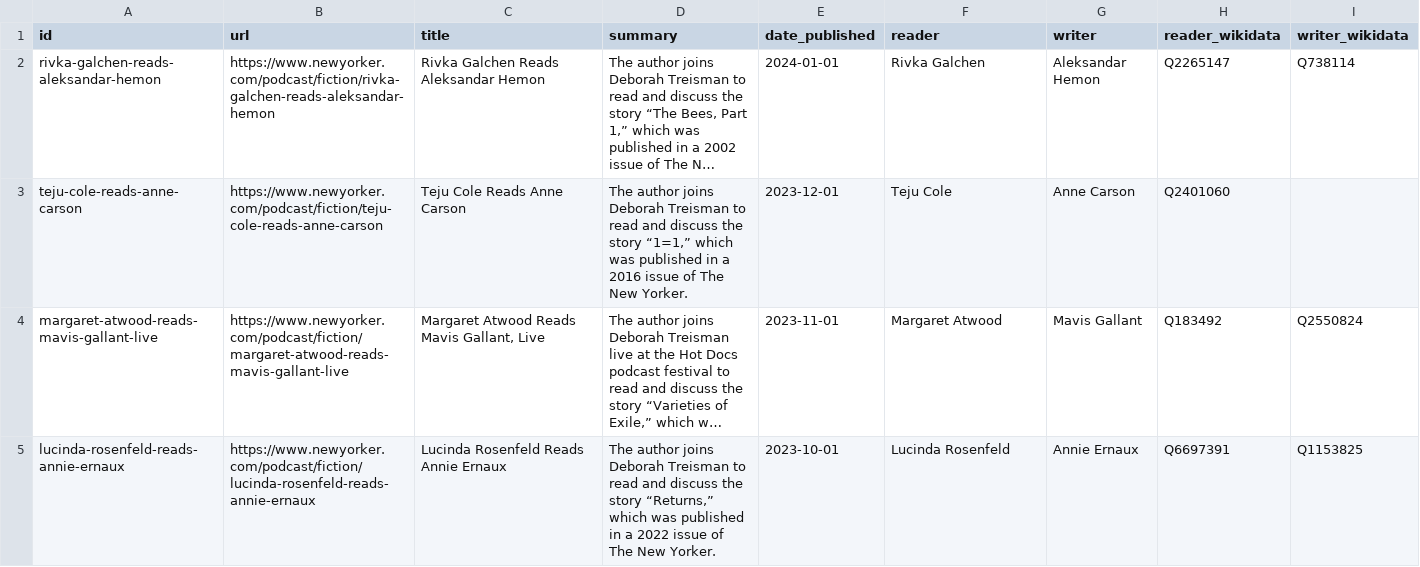
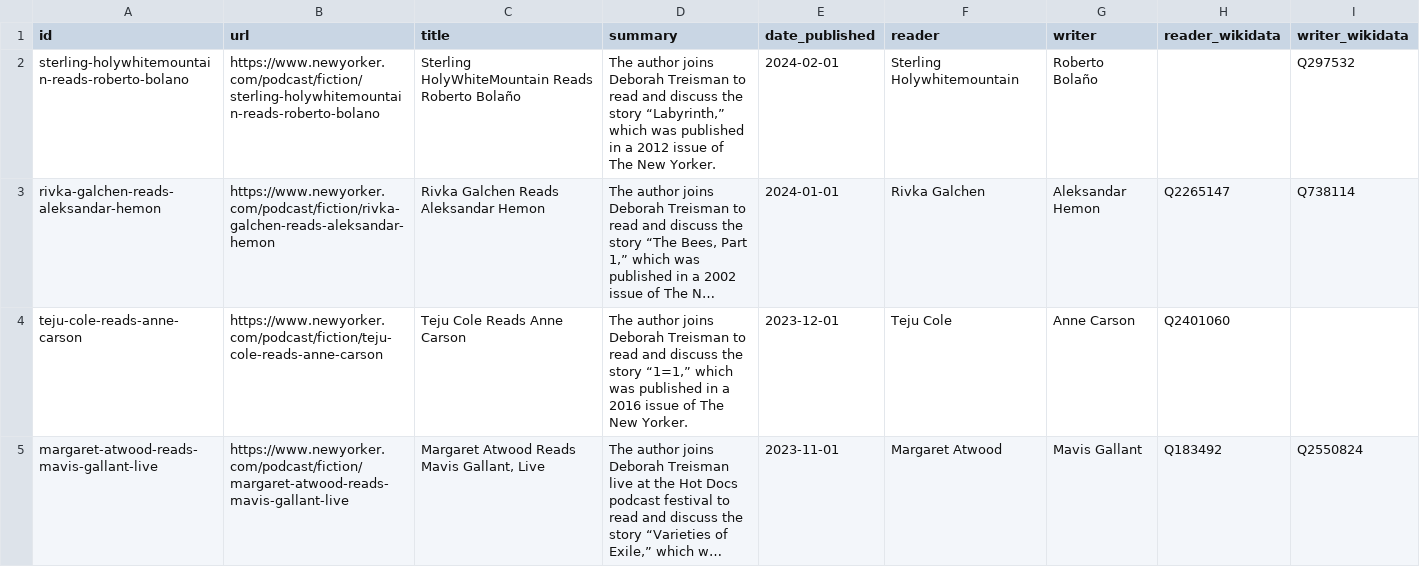
Before and after one commit to lawlesst/new-yorker-fiction-podcast-data, a CSV file: data/episodes.csv, drawn as a sheet; only a part is shown; the shorter side is filled out with more unchanged rows; long unchanged cells end in …; the diff covers the shown part only; the diff names each change by its address in the sheet, - before the commit and + after, or states it on an @@ line.

```diff
--- a/data/episodes.csv
+++ b/data/episodes.csv
+row 2: sterling-holywhitemountain-reads-roberto-bolano | https://www.newyorker.com/podcast/fiction/sterling-holywhitemountain-reads-roberto-bolano | Sterling HolyWhiteMountain Reads Roberto Bolaño | The author joins Deborah Treisman to read and discuss the story “Labyrinth,” which was published in a 2012 issue of The New Yorker. | 2024-02-01 | Sterling Holywhitemountain | Roberto Bolaño |  | Q297532
```
Also changed, not shown: 11 added rows and 11 removed rows elsewhere in this file, data/people.csv.
